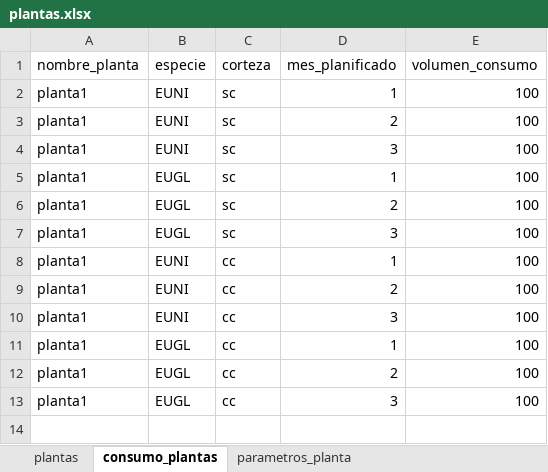
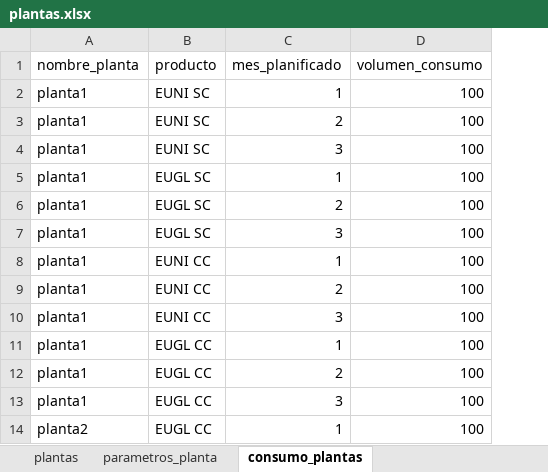
Before and after one commit to ptoledor/heu_opticliente, an Excel workbook: 02_data/plantas.xlsx, sheet consumo_plantas, drawn as a sheet; values as stored, in another font and other column widths than the file's, no borders; removed rows and columns are numbered as before the commit, all else as after; the diff names each change by its address in the sheet, - before the commit and + after, or states it on an @@ line.

```diff
--- a/02_data/plantas.xlsx (sheet consumo_plantas)
+++ b/02_data/plantas.xlsx (sheet consumo_plantas)
@@ sheet tab order changed: plantas | parametros_planta | consumo_plantas @@
-column B (especie), rows 2-13: EUNI | EUNI | EUNI | EUGL | EUGL | EUGL | EUNI | EUNI | EUNI | EUGL | EUGL | EUGL
-column C (corteza), rows 2-13: sc | sc | sc | sc | sc | sc | cc | cc | cc | cc | cc | cc
+column B (producto), rows 2-13: EUNI SC | EUNI SC | EUNI SC | EUGL SC | EUGL SC | EUGL SC | EUNI CC | EUNI CC | EUNI CC | EUGL CC | EUGL CC | EUGL CC
+row 14: planta2 | EUGL CC | 1 | 100
```
Also changed, not shown: sheet parametros_planta, sheet plantas, 02_data/Almacenes.xlsx, 02_data/ingresos.xlsx, 2 other files.
